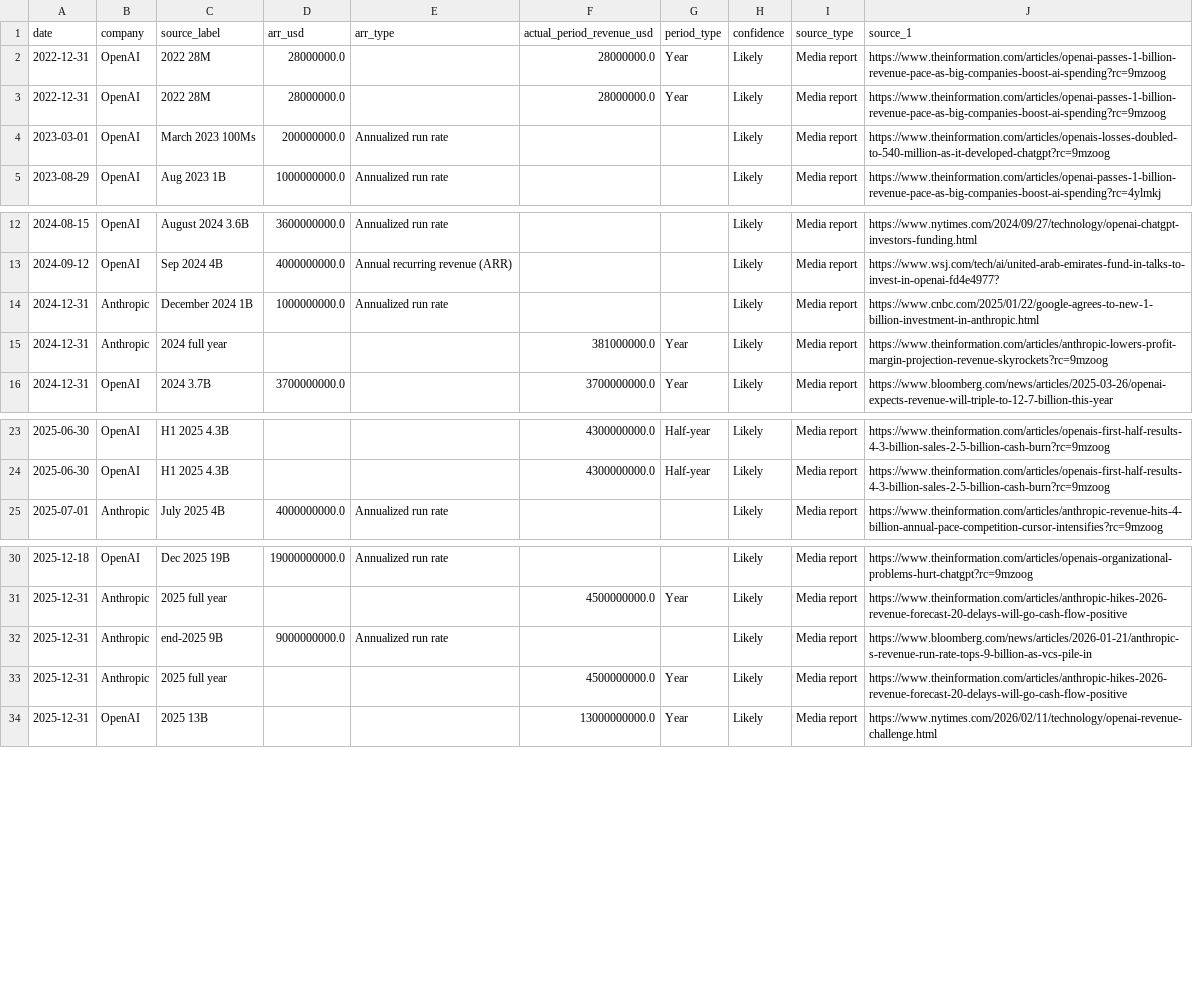
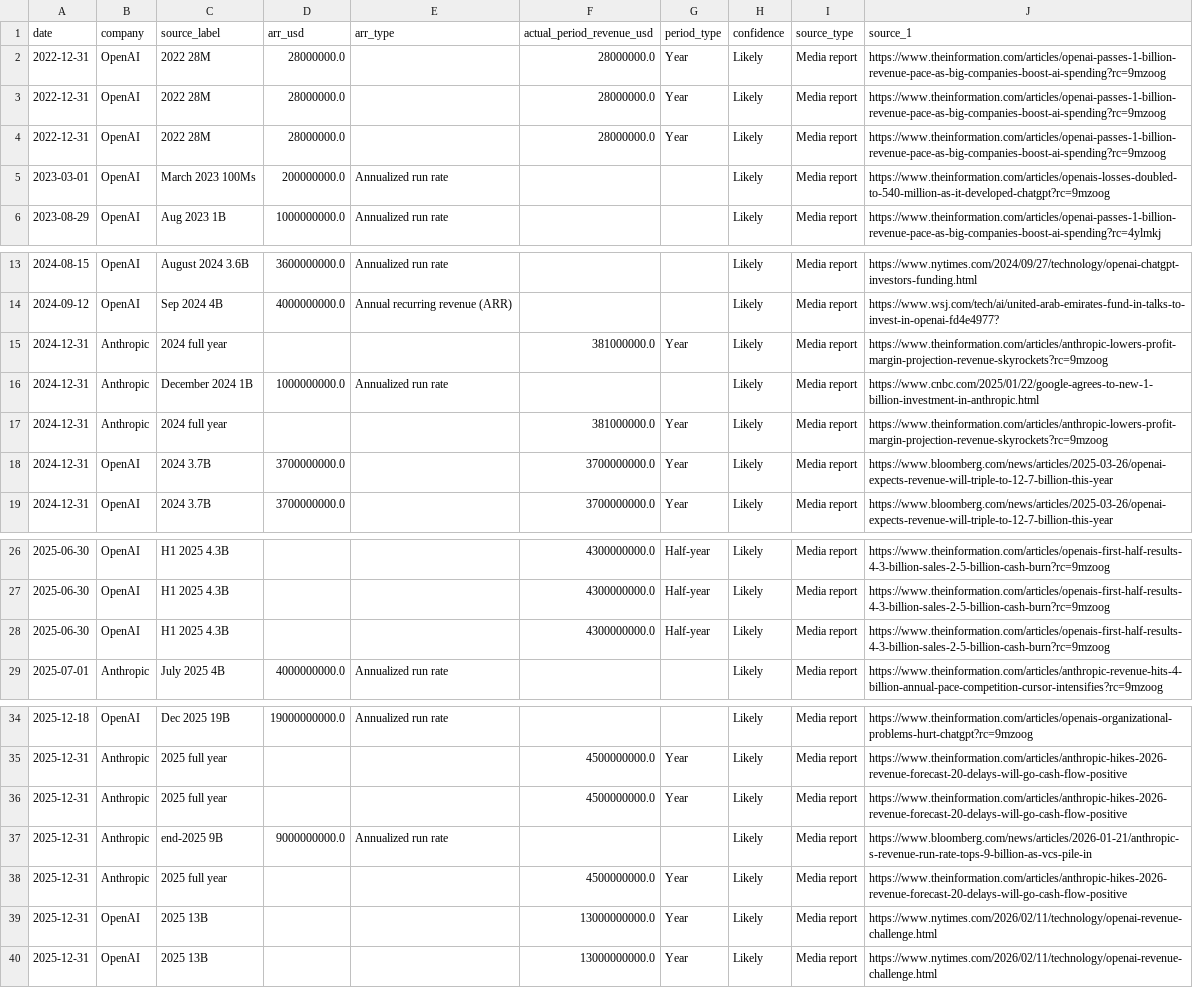
Before and after one commit to AlexLS8888/AI-Dashboard-public, a CSV file: dashboard/data/ai_arr_history.csv, drawn as a sheet; only a part is shown, gaps mark what is left out.

```diff
--- a/dashboard/data/ai_arr_history.csv
+++ b/dashboard/data/ai_arr_history.csv
@@ -3,2 +3,3 @@ date,company,source_label,arr_usd,arr_type,actual_period_revenue_usd,period_type
 2022-12-31,OpenAI,2022 28M,28000000.0,,28000000.0,Year,Likely,Media report,https://www.theinformation.com/articles/openai-passes-1-billion-revenue-pace-as-big-companies-boost-ai-spending?rc=9mzoog
+2022-12-31,OpenAI,2022 28M,28000000.0,,28000000.0,Year,Likely,Media report,https://www.theinformation.com/articles/openai-passes-1-billion-revenue-pace-as-big-companies-boost-ai-spending?rc=9mzoog
 2023-03-01,OpenAI,March 2023 100Ms,200000000.0,Annualized run rate,,,Likely,Media report,https://www.theinformation.com/articles/openais-losses-doubled-to-540-million-as-it-developed-chatgpt?rc=9mzoog
@@ -13,4 +14,6 @@ date,company,source_label,arr_usd,arr_type,actual_period_revenue_usd,period_type
 2024-09-12,OpenAI,Sep 2024 4B,4000000000.0,Annual recurring revenue (ARR),,,Likely,Media report,https://www.wsj.com/tech/ai/united-arab-emirates-fund-in-talks-to-invest-in-openai-fd4e4977?
+2024-12-31,Anthropic,2024 full year,,,381000000.0,Year,Likely,Media report,https://www.theinformation.com/articles/anthropic-lowers-profit-margin-projection-revenue-skyrockets?rc=9mzoog
 2024-12-31,Anthropic,December 2024 1B,1000000000.0,Annualized run rate,,,Likely,Media report,https://www.cnbc.com/2025/01/22/google-agrees-to-new-1-billion-investment-in-anthropic.html
 2024-12-31,Anthropic,2024 full year,,,381000000.0,Year,Likely,Media report,https://www.theinformation.com/articles/anthropic-lowers-profit-margin-projection-revenue-skyrockets?rc=9mzoog
+2024-12-31,OpenAI,2024 3.7B,3700000000.0,,3700000000.0,Year,Likely,Media report,https://www.bloomberg.com/news/articles/2025-03-26/openai-expects-revenue-will-triple-to-12-7-billion-this-year
 2024-12-31,OpenAI,2024 3.7B,3700000000.0,,3700000000.0,Year,Likely,Media report,https://www.bloomberg.com/news/articles/2025-03-26/openai-expects-revenue-will-triple-to-12-7-billion-this-year
@@ -24,2 +27,3 @@ date,company,source_label,arr_usd,arr_type,actual_period_revenue_usd,period_type
 2025-06-30,OpenAI,H1 2025 4.3B,,,4300000000.0,Half-year,Likely,Media report,https://www.theinformation.com/articles/openais-first-half-results-4-3-billion-sales-2-5-billion-cash-burn?rc=9mzoog
+2025-06-30,OpenAI,H1 2025 4.3B,,,4300000000.0,Half-year,Likely,Media report,https://www.theinformation.com/articles/openais-first-half-results-4-3-billion-sales-2-5-billion-cash-burn?rc=9mzoog
 2025-07-01,Anthropic,July 2025 4B,4000000000.0,Annualized run rate,,,Likely,Media report,https://www.theinformation.com/articles/anthropic-revenue-hits-4-billion-annual-pace-competition-cursor-intensifies?rc=9mzoog
@@ -31,4 +35,6 @@ date,company,source_label,arr_usd,arr_type,actual_period_revenue_usd,period_type
 2025-12-31,Anthropic,2025 full year,,,4500000000.0,Year,Likely,Media report,https://www.theinformation.com/articles/anthropic-hikes-2026-revenue-forecast-20-delays-will-go-cash-flow-positive
+2025-12-31,Anthropic,2025 full year,,,4500000000.0,Year,Likely,Media report,https://www.theinformation.com/articles/anthropic-hikes-2026-revenue-forecast-20-delays-will-go-cash-flow-positive
 2025-12-31,Anthropic,end-2025 9B,9000000000.0,Annualized run rate,,,Likely,Media report,https://www.bloomberg.com/news/articles/2026-01-21/anthropic-s-revenue-run-rate-tops-9-billion-as-vcs-pile-in
 2025-12-31,Anthropic,2025 full year,,,4500000000.0,Year,Likely,Media report,https://www.theinformation.com/articles/anthropic-hikes-2026-revenue-forecast-20-delays-will-go-cash-flow-positive
+2025-12-31,OpenAI,2025 13B,,,13000000000.0,Year,Likely,Media report,https://www.nytimes.com/2026/02/11/technology/openai-revenue-challenge.html
 2025-12-31,OpenAI,2025 13B,,,13000000000.0,Year,Likely,Media report,https://www.nytimes.com/2026/02/11/technology/openai-revenue-challenge.html
```
Also changed, not shown: dashboard/data/ai_arr_anthropic.csv, dashboard/data/ai_arr_openai.csv, 6 other files.
